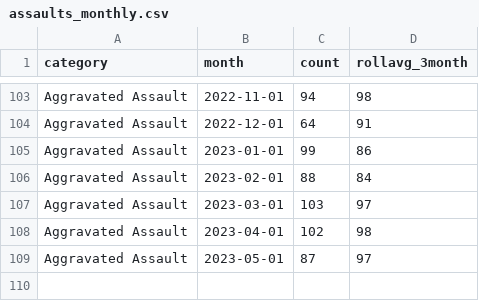
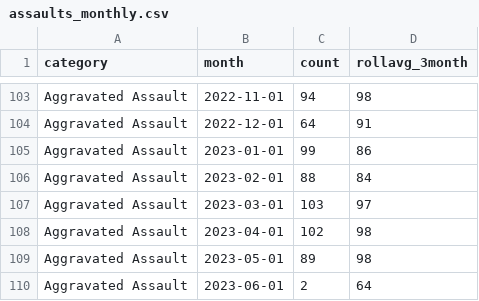
Before and after one commit to abcotvdata/safetytracker_raleigh, a CSV file: data/output/monthly/assaults_monthly.csv, drawn as a sheet; only a part is shown, gaps mark what is left out.

```diff
--- a/data/output/monthly/assaults_monthly.csv
+++ b/data/output/monthly/assaults_monthly.csv
@@ -108,2 +108,3 @@ Aggravated Assault,2023-03-01,103,97
 Aggravated Assault,2023-04-01,102,98
-Aggravated Assault,2023-05-01,87,97
+Aggravated Assault,2023-05-01,89,98
+Aggravated Assault,2023-06-01,2,64
```
Also changed, not shown: data/output/monthly/autothefts_monthly.csv, data/output/monthly/burglaries_monthly.csv, 46 other files.
